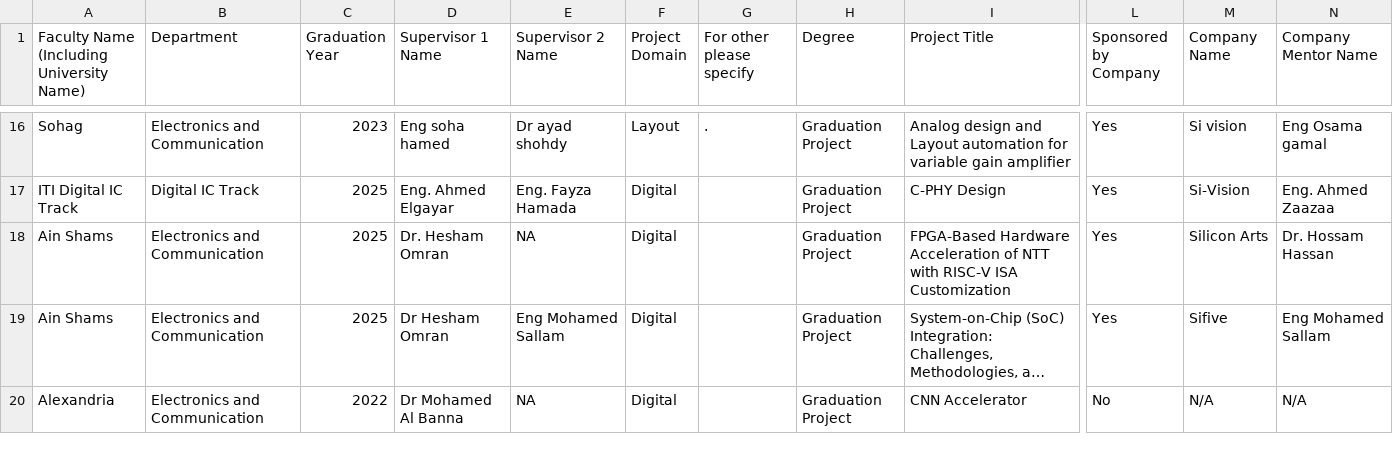
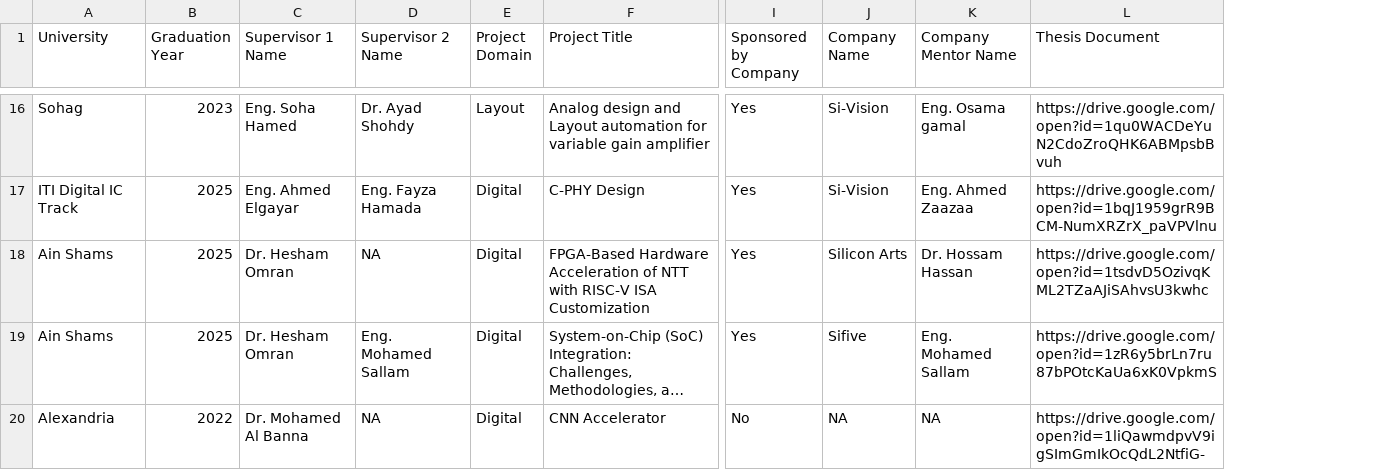
Before and after one commit to Sherif-Hosny93/Graduation-Projects, a CSV file: Graduation_Projects.csv, drawn as a sheet; only a part is shown, gaps mark what is left out; long unchanged cells end in …; removed rows and columns are numbered as before the commit, all else as after; the diff covers the shown part only; the diff names each change by its address in the sheet, - before the commit and + after, or states it on an @@ line.

```diff
--- a/Graduation_Projects.csv
+++ b/Graduation_Projects.csv
-column B (Department), rows 16-20: Electronics and Communication | Digital IC Track | Electronics and Communication | Electronics and Communication | Electronics and Communication
-column G (For other please specify), row 16: .
-column H (Degree), rows 16-20: all Graduation Project
+column L (Thesis Document), rows 16-20: https://drive.google.com/open?id=1qu0WACDeYuN2CdoZroQHK6ABMpsbBvuh | https://drive.google.com/open?id=1bqJ1959grR9BCM-NumXRZrX_paVPVlnu | https://drive.google.com/open?id=1tsdvD5OzivqKML2TZaAJiSAhvsU3kwhc | https://drive.google.com/open?id=1zR6y5brLn7ru87bPOtcKaUa6xK0VpkmS | https://drive.google.com/open?id=1liQawmdpvV9igSImGmIkOcQdL2NtfiG-
-A1: Faculty Name (Including University Name)
+A1: University
-C16 (Supervisor 1 Name): Eng soha hamed
+C16 (Supervisor 1 Name): Eng. Soha Hamed
-D16 (Supervisor 2 Name): Dr ayad shohdy
+D16 (Supervisor 2 Name): Dr. Ayad Shohdy
-J16 (Company Name): Si vision
+J16 (Company Name): Si-Vision
-K16 (Company Mentor Name): Eng Osama gamal
+K16 (Company Mentor Name): Eng. Osama gamal
-C19 (Supervisor 1 Name): Dr Hesham Omran
+C19 (Supervisor 1 Name): Dr. Hesham Omran
-D19 (Supervisor 2 Name): Eng Mohamed Sallam
+D19 (Supervisor 2 Name): Eng. Mohamed Sallam
-K19 (Company Mentor Name): Eng Mohamed Sallam
+K19 (Company Mentor Name): Eng. Mohamed Sallam
-C20 (Supervisor 1 Name): Dr Mohamed Al Banna
+C20 (Supervisor 1 Name): Dr. Mohamed Al Banna
-J20 (Company Name): N/A
+J20 (Company Name): NA
-K20 (Company Mentor Name): N/A
+K20 (Company Mentor Name): NA
```
Also changed, not shown: 42 edited cells elsewhere in this file.
